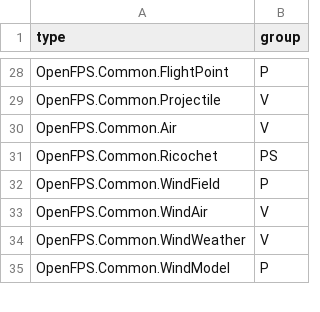
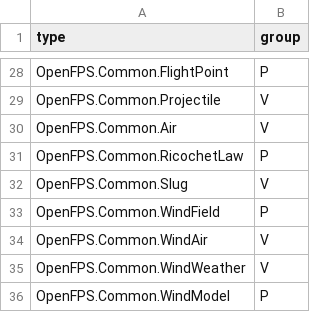
Before and after one commit to churst90/open-fps, a TSV file: OpenFPS.Tests/PhysicsBoundary/types.tsv, drawn as a sheet; only a part is shown, gaps mark what is left out.

```diff
--- a/OpenFPS.Tests/PhysicsBoundary/types.tsv
+++ b/OpenFPS.Tests/PhysicsBoundary/types.tsv
@@ -30,3 +30,4 @@ OpenFPS.Common.Projectile	V
 OpenFPS.Common.Air	V
-OpenFPS.Common.Ricochet	PS
+OpenFPS.Common.RicochetLaw	P
+OpenFPS.Common.Slug	V
 OpenFPS.Common.WindField	P
```
Also changed, not shown: OpenFPS.Tests/EnginePackages/files.tsv, OpenFPS.Tests/LibraryBoundary/files.tsv, 9 other files.
